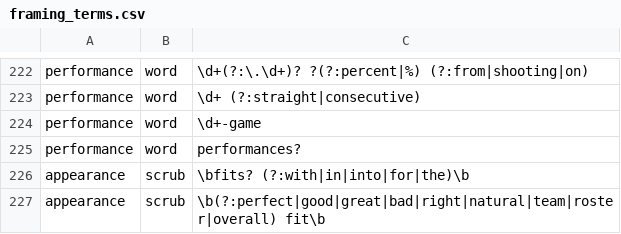
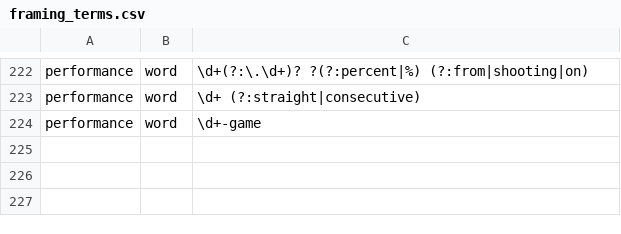
Before and after one commit to the-pudding/wnba-politics, a CSV file: data/framing_terms.csv, drawn as a sheet; only a part is shown, gaps mark what is left out.

```diff
--- a/data/framing_terms.csv
+++ b/data/framing_terms.csv
@@ -224,4 +224 @@ performance,word,\d+ (?:straight|consecutive)
 performance,word,\d+-game
-performance,word,performances?
-appearance,scrub,\bfits? (?:with|in|into|for|the)\b
-appearance,scrub,\b(?:perfect|good|great|bad|right|natural|team|roster|overall) fit\b
```
Also changed, not shown: data/politicization_terms.csv, 17 other files.
